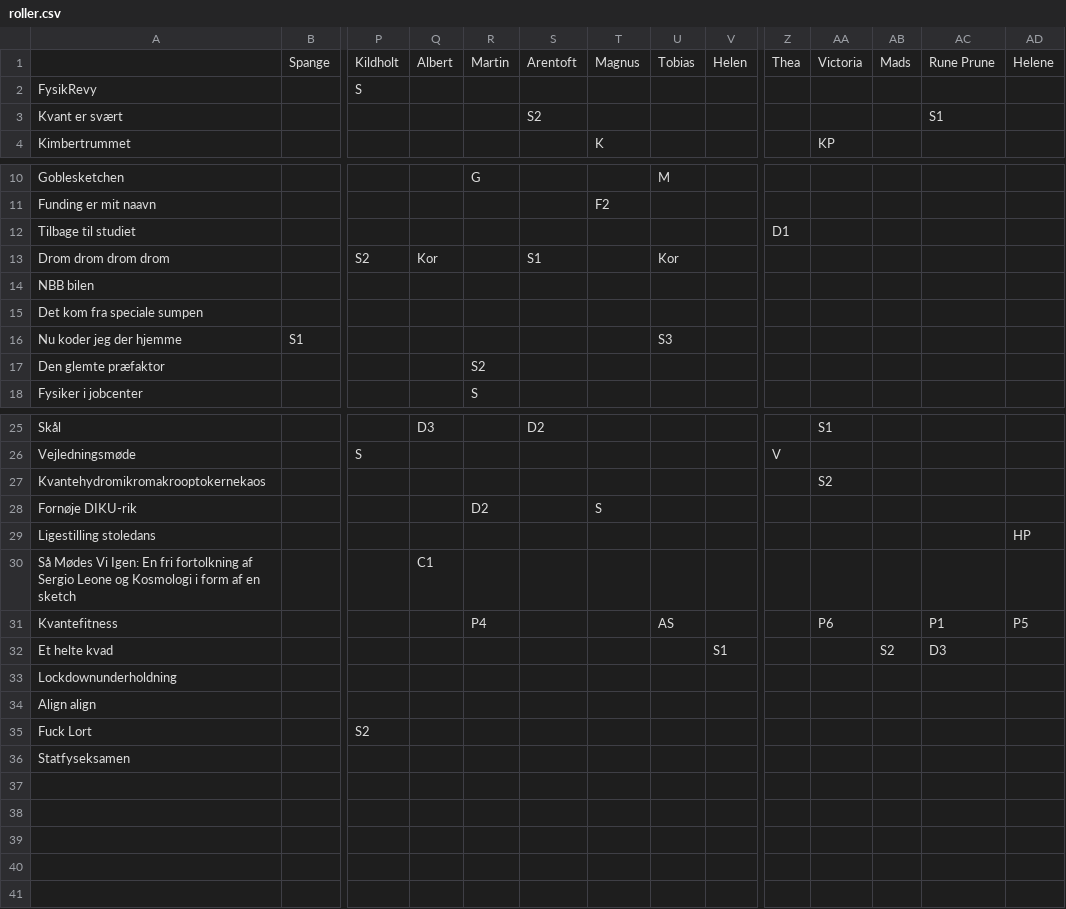
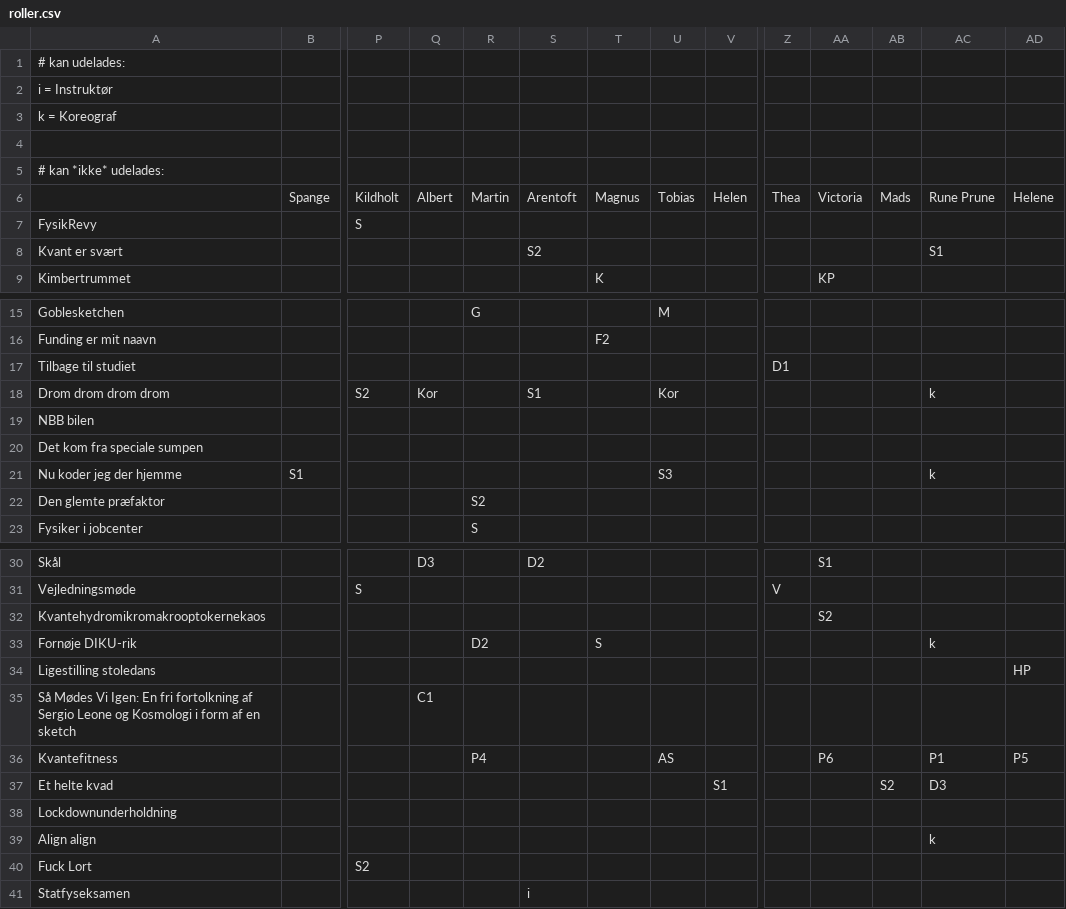
Before and after one commit to FysikRevy/FysikRevyTeX, a CSV file: roller.csv, drawn as a sheet; only a part is shown, gaps mark what is left out; addresses are those after the commit; rows hold the shown columns only; the diff names each change by its address in the sheet, - before the commit and + after, or states it on an @@ line.

Commit message:
forklar tidsdiagrammet, og nye valgmuligheder omkring instruktører

```diff
--- a/roller.csv
+++ b/roller.csv
+row 1: # kan udelades:
+row 2: i = Instruktør
+row 3: k = Koreograf
+row 4: (empty)
+row 5: # kan *ikke* udelades:
-AC18: (empty)
+AC18: k
-AC21: (empty)
+AC21: k
-AC33: (empty)
+AC33: k
-AC39: (empty)
+AC39: k
-S41: (empty)
+S41: i
```
Also changed, not shown: 1 other file.
